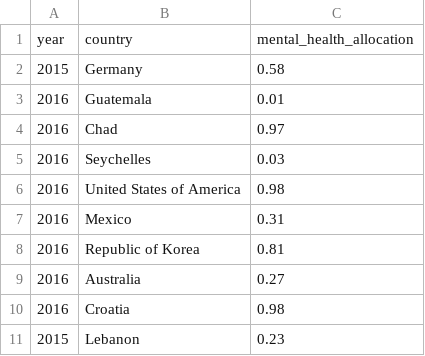
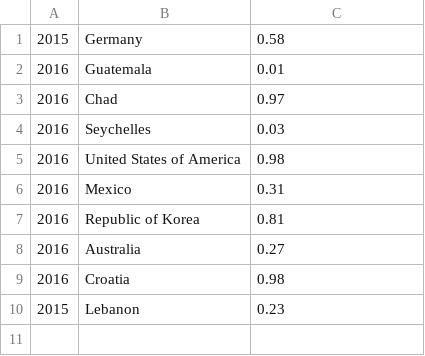
Before and after one commit to mattliu-mygit/Snyk-Crawler, a CSV file: DB_Phase_C_Deliverables/processed_data/small/outpatient-small.csv, drawn as a sheet; the diff names each change by its address in the sheet, - before the commit and + after, or states it on an @@ line.

```diff
--- a/DB_Phase_C_Deliverables/processed_data/small/outpatient-small.csv
+++ b/DB_Phase_C_Deliverables/processed_data/small/outpatient-small.csv
-row 1: year | country | mental_health_allocation
```
Also changed, not shown: DB_Phase_C_Deliverables/processed_data/non-small/mh.csv, 4 other files.
